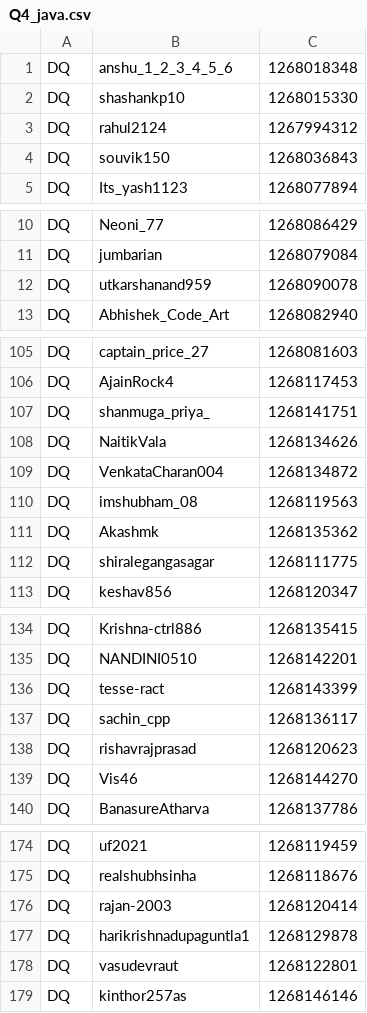
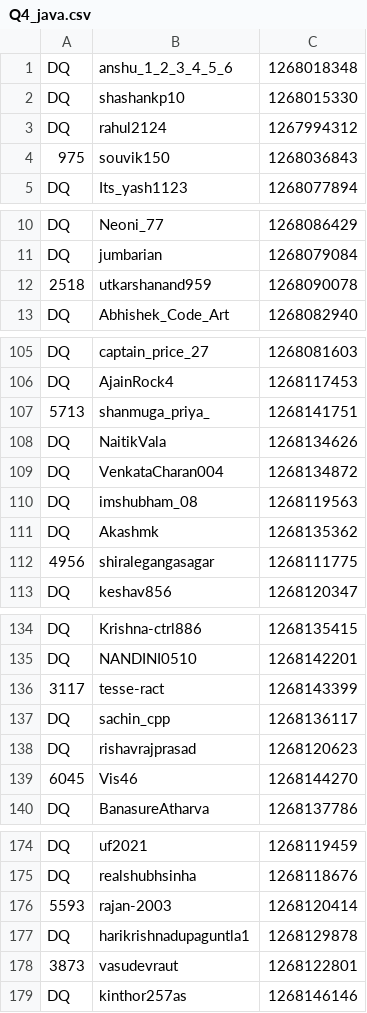
Before and after one commit to NDR0216/LeetCode-AntiCheat, a CSV file: history/W399/Q4_java.csv, drawn as a sheet; only a part is shown, gaps mark what is left out; the diff covers the shown part only.

```diff
--- a/history/W399/Q4_java.csv
+++ b/history/W399/Q4_java.csv
@@ -3,3 +3,3 @@ DQ,shashankp10,1268015330
 DQ,rahul2124,1267994312
-DQ,souvik150,1268036843
+975,souvik150,1268036843
 DQ,Its_yash1123,1268077894
@@ -11,3 +11,3 @@ DQ,Neoni_77,1268086429
 DQ,jumbarian,1268079084
-DQ,utkarshanand959,1268090078
+2518,utkarshanand959,1268090078
 DQ,Abhishek_Code_Art,1268082940
@@ -106,3 +106,3 @@ DQ,captain_price_27,1268081603
 DQ,AjainRock4,1268117453
-DQ,shanmuga_priya_,1268141751
+5713,shanmuga_priya_,1268141751
 DQ,NaitikVala,1268134626
@@ -111,3 +111,3 @@ DQ,imshubham_08,1268119563
 DQ,Akashmk,1268135362
-DQ,shiralegangasagar,1268111775
+4956,shiralegangasagar,1268111775
 DQ,keshav856,1268120347
@@ -135,6 +135,6 @@ DQ,Krishna-ctrl886,1268135415
 DQ,NANDINI0510,1268142201
-DQ,tesse-ract,1268143399
+3117,tesse-ract,1268143399
 DQ,sachin_cpp,1268136117
 DQ,rishavrajprasad,1268120623
-DQ,Vis46,1268144270
+6045,Vis46,1268144270
 DQ,BanasureAtharva,1268137786
@@ -175,5 +175,5 @@ DQ,uf2021,1268119459
 DQ,realshubhsinha,1268118676
-DQ,rajan-2003,1268120414
+5593,rajan-2003,1268120414
 DQ,harikrishnadupaguntla1,1268129878
-DQ,vasudevraut,1268122801
+3873,vasudevraut,1268122801
 DQ,kinthor257as,1268146146
```
Also changed, not shown: 6 edited cells elsewhere in this file, history/W395/Q3_cpp.csv, 1 other file.
